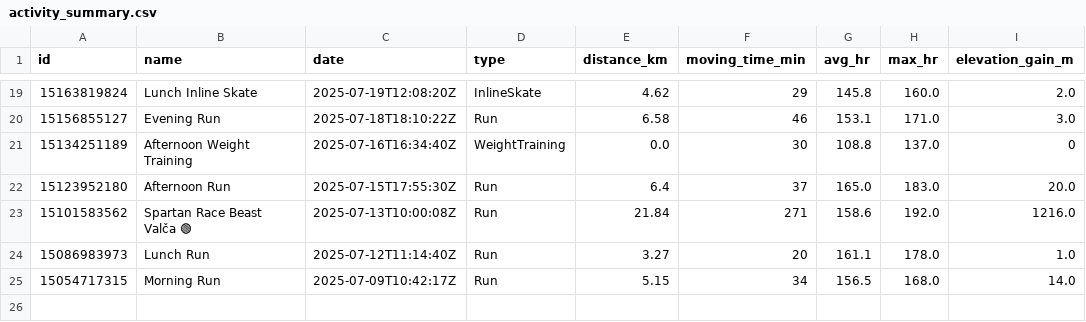
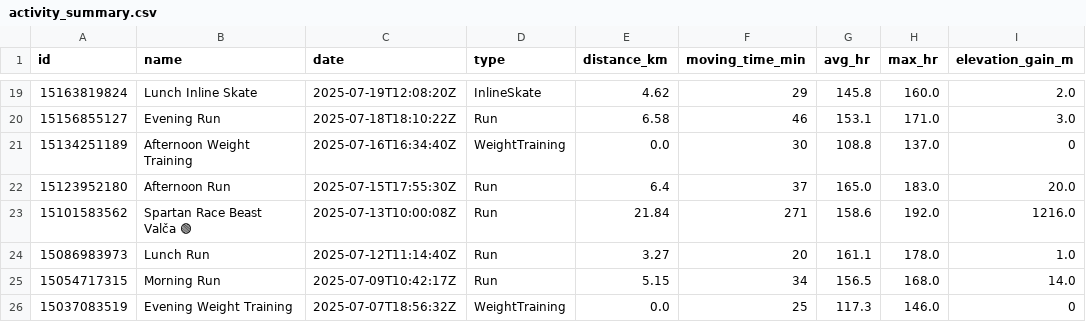
Before and after one commit to bonto11/SelfRace, a CSV file: data/activity_summary.csv, drawn as a sheet; only a part is shown, gaps mark what is left out; the diff names each change by its address in the sheet, - before the commit and + after, or states it on an @@ line.

```diff
--- a/data/activity_summary.csv
+++ b/data/activity_summary.csv
+row 26: 15037083519 | Evening Weight Training | 2025-07-07T18:56:32Z | WeightTraining | 0.0 | 25 | 117.3 | 146.0 | 0
```
Also changed, not shown: 2 other files.
